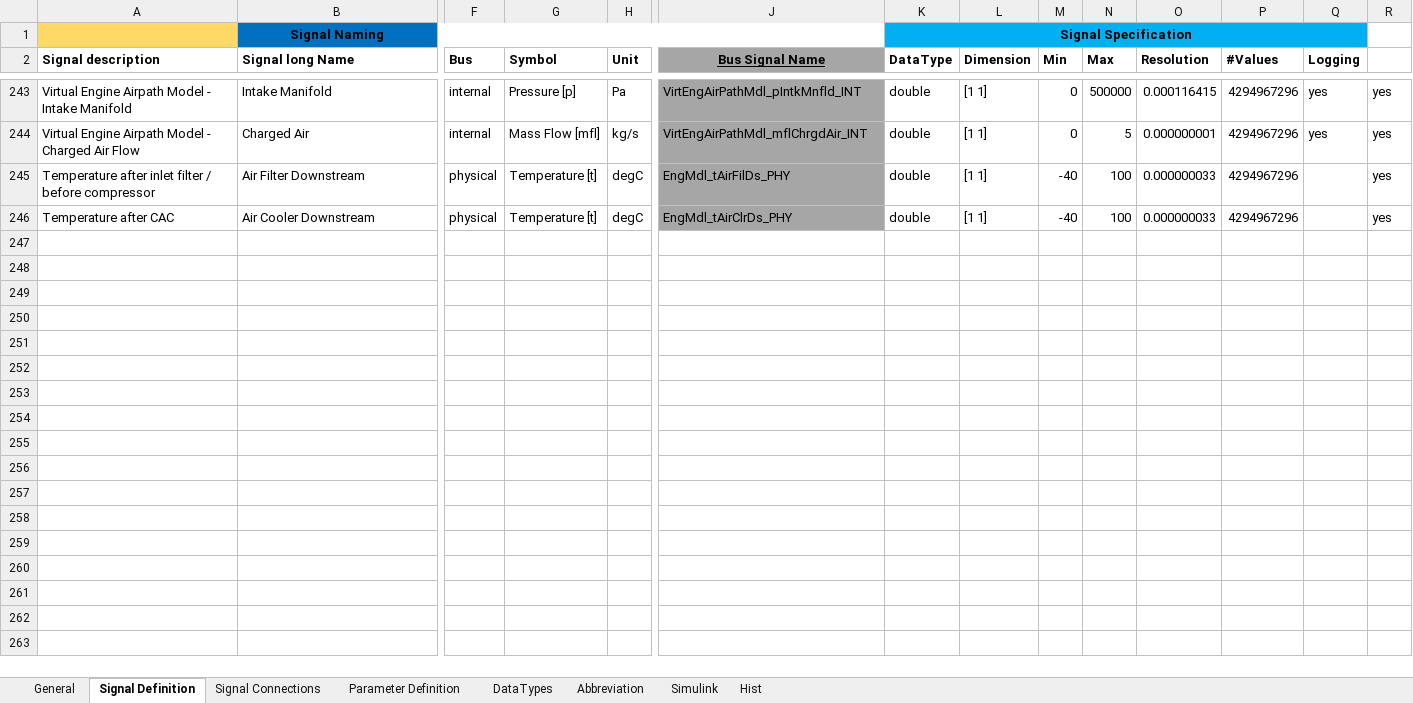
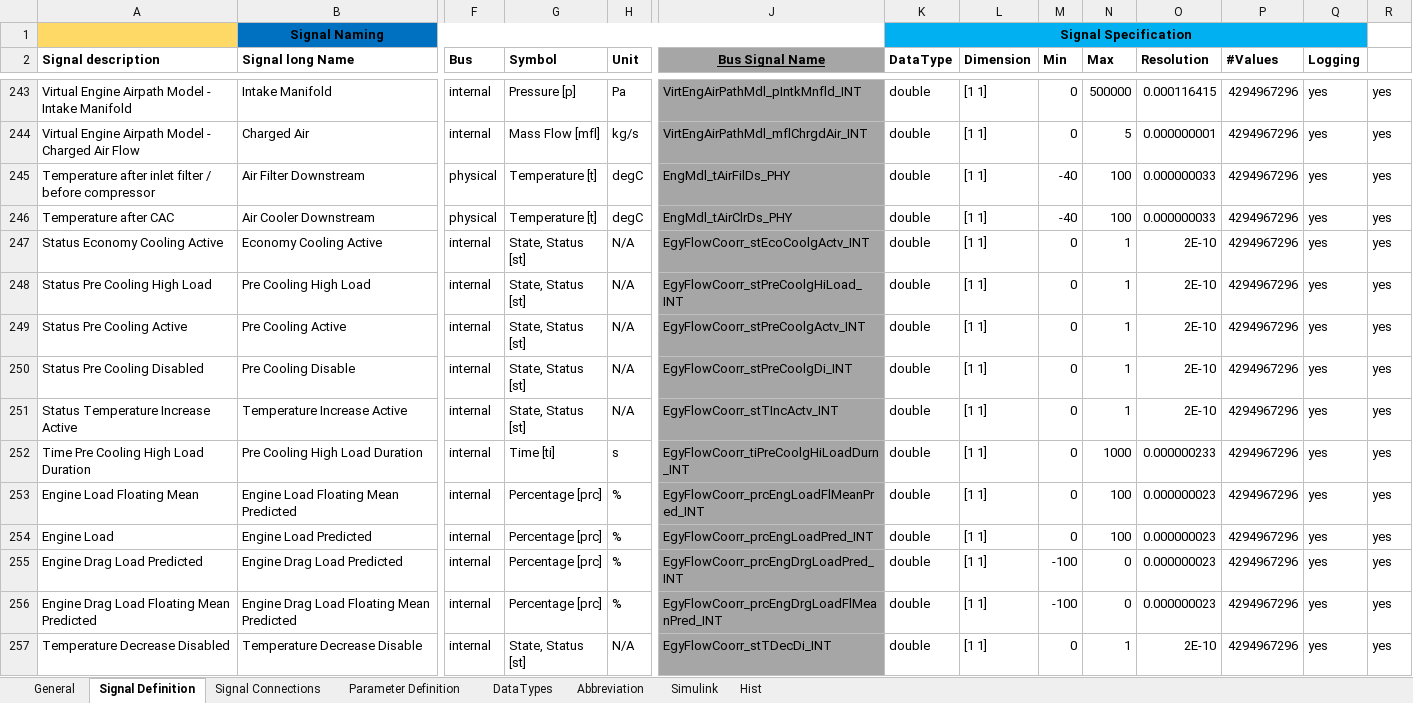
Before and after one commit to eozatay/optitruck_simulator, an Excel workbook: Environment_Specification.xlsm, sheet Signal Definition, drawn as a sheet; only a part is shown, gaps mark what is left out; values as stored, in another font and other column widths than the file's, no borders; charts and pictures not drawn; rows hold the shown columns only; the diff names each change by its address in the sheet, - before the commit and + after, or states it on an @@ line.

Commit message:
Update_20180914
Update_20180914

```diff
--- a/Environment_Specification.xlsm (sheet Signal Definition)
+++ b/Environment_Specification.xlsm (sheet Signal Definition)
-Q245:Q246 (Logging): (empty)
+Q245:Q246 (Logging): yes
+row 247: Status Economy Cooling Active | Economy Cooling Active | internal | State, Status [st] | N/A | EgyFlowCoorr_stEcoCoolgActv_INT | double | [1 1] | 0 | 1 | 2E-10 | 4294967296 | yes | yes
+row 248: Status Pre Cooling High Load | Pre Cooling High Load | internal | State, Status [st] | N/A | EgyFlowCoorr_stPreCoolgHiLoad_INT | double | [1 1] | 0 | 1 | 2E-10 | 4294967296 | yes | yes
+row 249: Status Pre Cooling Active | Pre Cooling Active | internal | State, Status [st] | N/A | EgyFlowCoorr_stPreCoolgActv_INT | double | [1 1] | 0 | 1 | 2E-10 | 4294967296 | yes | yes
+row 250: Status Pre Cooling Disabled | Pre Cooling Disable | internal | State, Status [st] | N/A | EgyFlowCoorr_stPreCoolgDi_INT | double | [1 1] | 0 | 1 | 2E-10 | 4294967296 | yes | yes
+row 251: Status Temperature Increase Active | Temperature Increase Active | internal | State, Status [st] | N/A | EgyFlowCoorr_stTIncActv_INT | double | [1 1] | 0 | 1 | 2E-10 | 4294967296 | yes | yes
+row 252: Time Pre Cooling High Load Duration | Pre Cooling High Load Duration | internal | Time [ti] | s | EgyFlowCoorr_tiPreCoolgHiLoadDurn_INT | double | [1 1] | 0 | 1000 | 0.000000233 | 4294967296 | yes | yes
+row 253: Engine Load Floating Mean | Engine Load Floating Mean Predicted | internal | Percentage [prc] | % | EgyFlowCoorr_prcEngLoadFlMeanPred_INT | double | [1 1] | 0 | 100 | 0.000000023 | 4294967296 | yes | yes
+row 254: Engine Load | Engine Load Predicted | internal | Percentage [prc] | % | EgyFlowCoorr_prcEngLoadPred_INT | double | [1 1] | 0 | 100 | 0.000000023 | 4294967296 | yes | yes
+row 255: Engine Drag Load Predicted | Engine Drag Load Predicted | internal | Percentage [prc] | % | EgyFlowCoorr_prcEngDrgLoadPred_INT | double | [1 1] | -100 | 0 | 0.000000023 | 4294967296 | yes | yes
+row 256: Engine Drag Load Floating Mean Predicted | Engine Drag Load Floating Mean Predicted | internal | Percentage [prc] | % | EgyFlowCoorr_prcEngDrgLoadFlMeanPred_INT | double | [1 1] | -100 | 0 | 0.000000023 | 4294967296 | yes | yes
+row 257: Temperature Decrease Disabled | Temperature Decrease Disable | internal | State, Status [st] | N/A | EgyFlowCoorr_stTDecDi_INT | double | [1 1] | 0 | 1 | 2E-10 | 4294967296 | yes | yes
```
Also changed, not shown: sheet Signal Connections, sheet Hist, sheet Parameter Definition, sheet Abbreviation, sheet Simulink, charts or pictures.
